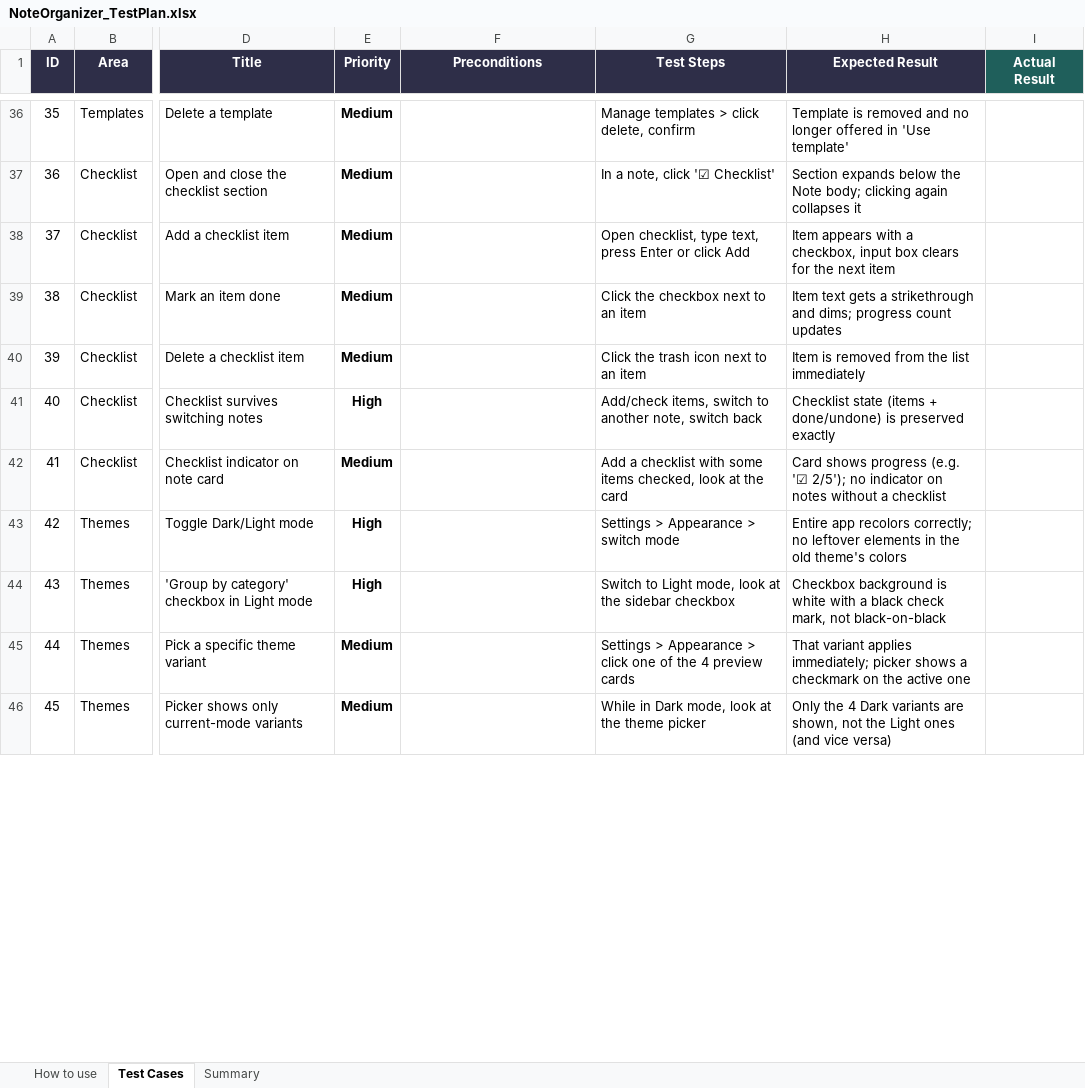
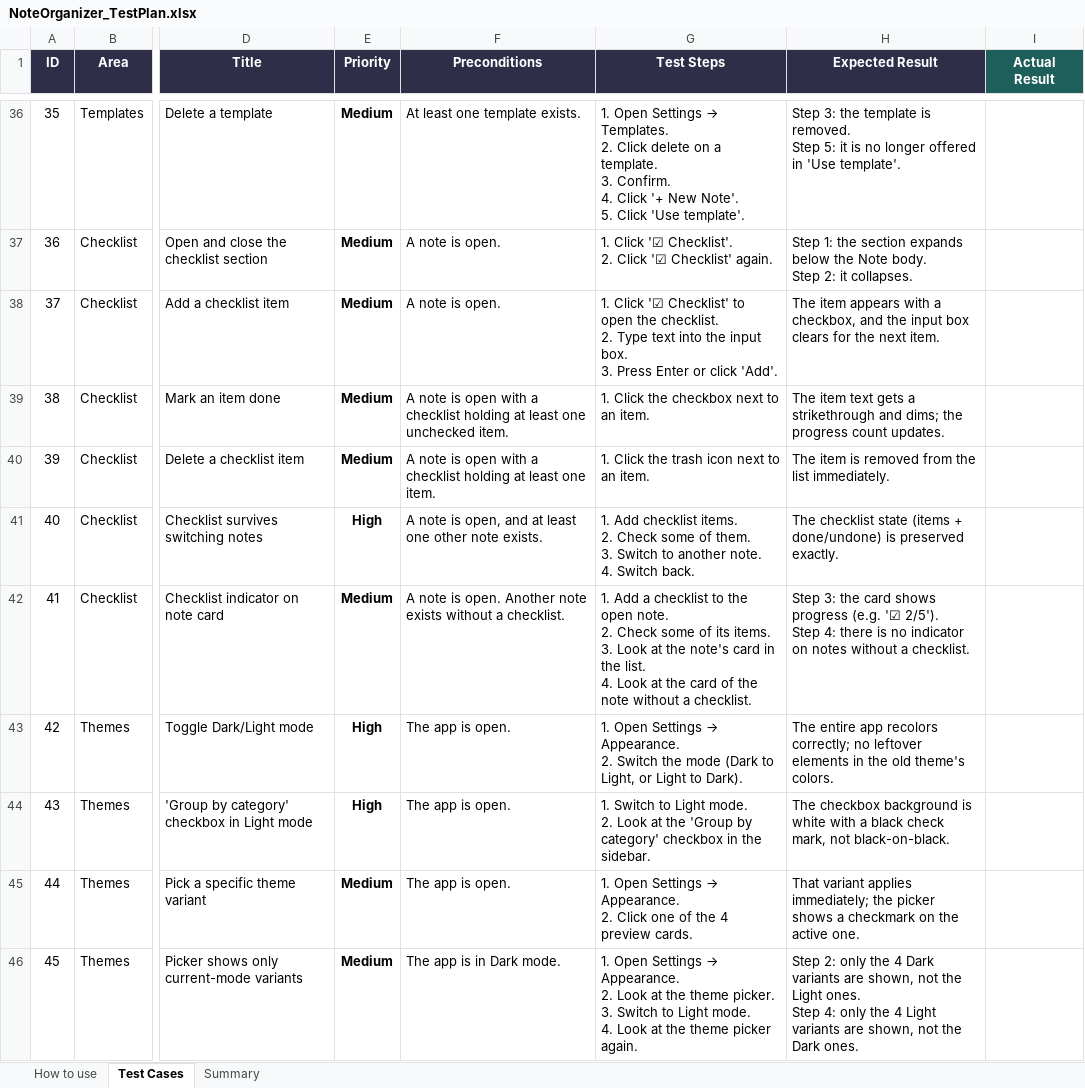
Before and after one commit to AlexandraMoldovan95/noteOrganizer, an Excel workbook: qa/NoteOrganizer_TestPlan.xlsx, sheet Test Cases, drawn as a sheet; only a part is shown, gaps mark what is left out; values as stored, in another font and other column widths than the file's, no borders; conditional formats not drawn; ↵ is a line break in a cell; the diff covers the shown part only; the diff names each change by its address in the sheet, - before the commit and + after, or states it on an @@ line.

```diff
--- a/qa/NoteOrganizer_TestPlan.xlsx (sheet Test Cases)
+++ b/qa/NoteOrganizer_TestPlan.xlsx (sheet Test Cases)
-F36 (Preconditions): (empty)
+F36 (Preconditions): At least one template exists.
@@ G36 (Test Steps): Manage templates > click delete, confirm → 1. Open Settings → Templates. ↵ 2. Click delete on a template. ↵ 3. Confirm. ↵ 4. Click '+ New Note'. ↵ 5. Click 'Use template'. @@
-H36 (Expected Result): Template is removed and no longer offered in 'Use template'
+H36 (Expected Result): Step 3: the template is removed. ↵ Step 5: it is no longer offered in 'Use template'.
-F37:F38 (Preconditions): (empty)
+F37:F38 (Preconditions): A note is open.
-G37 (Test Steps): In a note, click '☑ Checklist'
+G37 (Test Steps): 1. Click '☑ Checklist'. ↵ 2. Click '☑ Checklist' again.
-H37 (Expected Result): Section expands below the Note body; clicking again collapses it
+H37 (Expected Result): Step 1: the section expands below the Note body. ↵ Step 2: it collapses.
-G38 (Test Steps): Open checklist, type text, press Enter or click Add
+G38 (Test Steps): 1. Click '☑ Checklist' to open the checklist. ↵ 2. Type text into the input box. ↵ 3. Press Enter or click 'Add'.
-H38 (Expected Result): Item appears with a checkbox, input box clears for the next item
+H38 (Expected Result): The item appears with a checkbox, and the input box clears for the next item.
-F39 (Preconditions): (empty)
+F39 (Preconditions): A note is open with a checklist holding at least one unchecked item.
-G39 (Test Steps): Click the checkbox next to an item
+G39 (Test Steps): 1. Click the checkbox next to an item.
-H39 (Expected Result): Item text gets a strikethrough and dims; progress count updates
+H39 (Expected Result): The item text gets a strikethrough and dims; the progress count updates.
-F40 (Preconditions): (empty)
+F40 (Preconditions): A note is open with a checklist holding at least one item.
-G40 (Test Steps): Click the trash icon next to an item
+G40 (Test Steps): 1. Click the trash icon next to an item.
-H40 (Expected Result): Item is removed from the list immediately
+H40 (Expected Result): The item is removed from the list immediately.
-F41 (Preconditions): (empty)
+F41 (Preconditions): A note is open, and at least one other note exists.
-G41 (Test Steps): Add/check items, switch to another note, switch back
+G41 (Test Steps): 1. Add checklist items. ↵ 2. Check some of them. ↵ 3. Switch to another note. ↵ 4. Switch back.
-H41 (Expected Result): Checklist state (items + done/undone) is preserved exactly
+H41 (Expected Result): The checklist state (items + done/undone) is preserved exactly.
-F42 (Preconditions): (empty)
+F42 (Preconditions): A note is open. Another note exists without a checklist.
-G42 (Test Steps): Add a checklist with some items checked, look at the card
+G42 (Test Steps): 1. Add a checklist to the open note. ↵ 2. Check some of its items. ↵ 3. Look at the note's card in the list. ↵ 4. Look at the card of the note without a checklist.
-H42 (Expected Result): Card shows progress (e.g. '☑ 2/5'); no indicator on notes without a checklist
+H42 (Expected Result): Step 3: the card shows progress (e.g. '☑ 2/5'). ↵ Step 4: there is no indicator on notes without a checklist.
-F43:F45 (Preconditions): (empty)
+F43:F45 (Preconditions): The app is open.
@@ G43 (Test Steps): Settings > Appearance > switch mode → 1. Open Settings → Appearance. ↵ 2. Switch the mode (Dark to Light, or Light to Dark). @@
-H43 (Expected Result): Entire app recolors correctly; no leftover elements in the old theme's colors
+H43 (Expected Result): The entire app recolors correctly; no leftover elements in the old theme's colors.
-G44 (Test Steps): Switch to Light mode, look at the sidebar checkbox
+G44 (Test Steps): 1. Switch to Light mode. ↵ 2. Look at the 'Group by category' checkbox in the sidebar.
-H44 (Expected Result): Checkbox background is white with a black check mark, not black-on-black
+H44 (Expected Result): The checkbox background is white with a black check mark, not black-on-black.
@@ G45 (Test Steps): Settings > Appearance > click one of the 4 preview cards → 1. Open Settings → Appearance. ↵ 2. Click one of the 4 preview cards. @@
-H45 (Expected Result): …applies immediately; picker shows a checkmark on the active one
+H45 (Expected Result): …applies immediately; the picker shows a checkmark on the active one.
-F46 (Preconditions): (empty)
+F46 (Preconditions): The app is in Dark mode.
@@ G46 (Test Steps): While in Dark mode, look at the theme picker → 1. Open Settings → Appearance. ↵ 2. Look at the theme picker. ↵ 3. Switch to Light mode. ↵ 4. Look at the theme picker again. @@
-H46 (Expected Result): Only the 4 Dark variants are shown, not the Light ones (and vice versa)
+H46 (Expected Result): Step 2: only the 4 Dark variants are shown, not the Light ones. ↵ Step 4: only the 4 Light variants are shown, not the Dark ones.
```
Also changed, not shown: 1589 edited cells elsewhere in this sheet.
